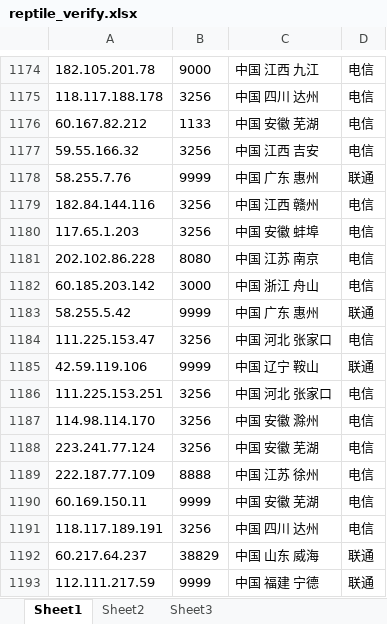
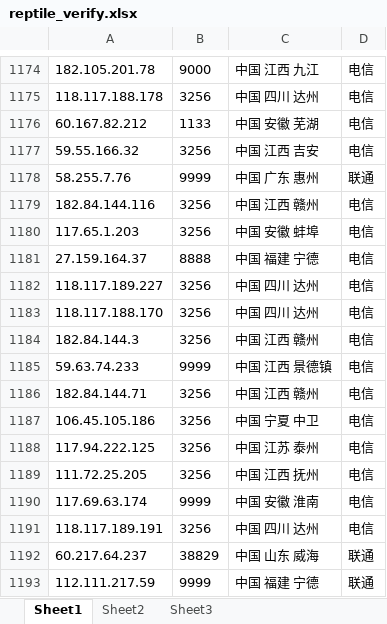
Before and after one commit to echo001/Python, an Excel workbook: exercise/reptile/data/reptile_verify.xlsx, sheet Sheet1, drawn as a sheet; only a part is shown, gaps mark what is left out; values as stored, in another font and other column widths than the file's, no borders; removed rows and columns are numbered as before the commit, all else as after; the diff names each change by its address in the sheet, - before the commit and + after, or states it on an @@ line.

```diff
--- a/exercise/reptile/data/reptile_verify.xlsx (sheet Sheet1)
+++ b/exercise/reptile/data/reptile_verify.xlsx (sheet Sheet1)
-row 1181: 202.102.86.228 | 8080 | 中国 江苏 南京 | 电信
-row 1182: 60.185.203.142 | 3000 | 中国 浙江 舟山 | 电信
-row 1183: 58.255.5.42 | 9999 | 中国 广东 惠州 | 联通
+row 1181: 27.159.164.37 | 8888 | 中国 福建 宁德 | 电信
-A1182: 111.225.153.47
+A1182: 118.117.189.227
-C1182: 中国 河北 张家口
+C1182: 中国 四川 达州
-row 1185: 42.59.119.106 | 9999 | 中国 辽宁 鞍山 | 联通
-A1183: 111.225.153.251
+A1183: 118.117.188.170
-C1183: 中国 河北 张家口
+C1183: 中国 四川 达州
+row 1184: 182.84.144.3 | 3256 | 中国 江西 赣州 | 电信
+row 1185: 59.63.74.233 | 9999 | 中国 江西 景德镇 | 电信
-A1186: 114.98.114.170
+A1186: 182.84.144.71
-C1186: 中国 安徽 滁州
+C1186: 中国 江西 赣州
+row 1187: 106.45.105.186 | 3256 | 中国 宁夏 中卫 | 电信
-A1188: 223.241.77.124
+A1188: 117.94.222.125
-C1188: 中国 安徽 芜湖
+C1188: 中国 江苏 泰州
-row 1189: 222.187.77.109 | 8888 | 中国 江苏 徐州 | 电信
+row 1189: 111.72.25.205 | 3256 | 中国 江西 抚州 | 电信
-A1190: 60.169.150.11
+A1190: 117.69.63.174
-C1190: 中国 安徽 芜湖
+C1190: 中国 安徽 淮南
```
Also changed, not shown: 2 other files.
